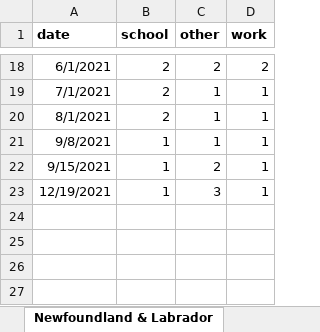
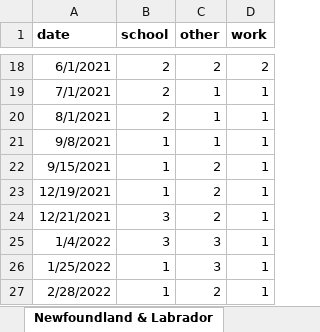
Before and after one commit to ddick8/Covid-19-Policy-Response-Canadian-tracker, an Excel workbook: Provincial Setup.xlsx, sheet Newfoundland & Labrador, drawn as a sheet; only a part is shown, gaps mark what is left out; values as stored, in another font and other column widths than the file's, no borders; the diff names each change by its address in the sheet, - before the commit and + after, or states it on an @@ line.

```diff
--- a/Provincial Setup.xlsx (sheet Newfoundland & Labrador)
+++ b/Provincial Setup.xlsx (sheet Newfoundland & Labrador)
-C23 (other): 3
+C23 (other): 2
+row 24: 12/21/2021 | 3 | 2 | 1
+row 25: 1/4/2022 | 3 | 3 | 1
+row 26: 1/25/2022 | 1 | 3 | 1
+row 27: 2/28/2022 | 1 | 2 | 1
```
Also changed, not shown: sheet New Brunswick, sheet Nova Scotia, sheet Quebec, sheet Ontario, sheet Alberta, sheet Manitoba, 1 more sheet.
